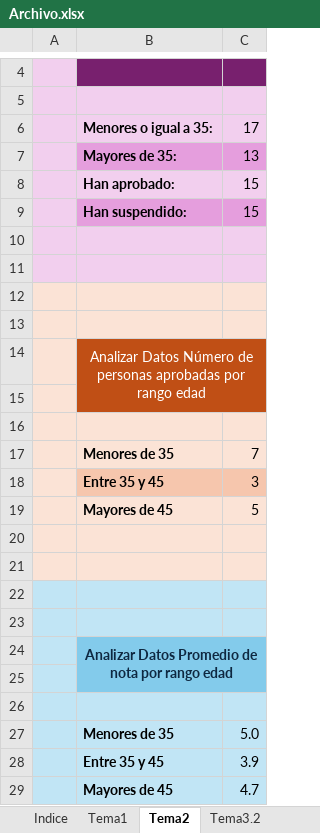
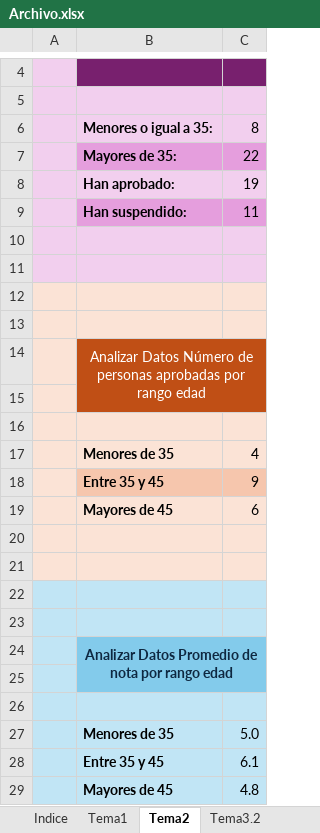
Before and after one commit to nasli/excel, an Excel workbook: Archivo.xlsx, sheet Tema2, drawn as a sheet; only a part is shown, gaps mark what is left out; values as stored, in another font and other column widths than the file's, no borders; charts and pictures not drawn; the diff names each change by its address in the sheet, - before the commit and + after, or states it on an @@ line.

```diff
--- a/Archivo.xlsx (sheet Tema2)
+++ b/Archivo.xlsx (sheet Tema2)
-C6: 17
+C6: 8
-C7: 13
+C7: 22
-C8: 15
+C8: 19
-C9: 15
+C9: 11
-C17: 7
+C17: 4
-C18: 3
+C18: 9
-C19: 5
+C19: 6
-C28: 3.9
+C28: 6.1
-C29: 4.7
+C29: 4.8
```
Also changed, not shown: sheet Tema4, sheet Tema1, sheet Tema5, sheet Indice, other sheet tabs, charts or pictures, 1 other file.
